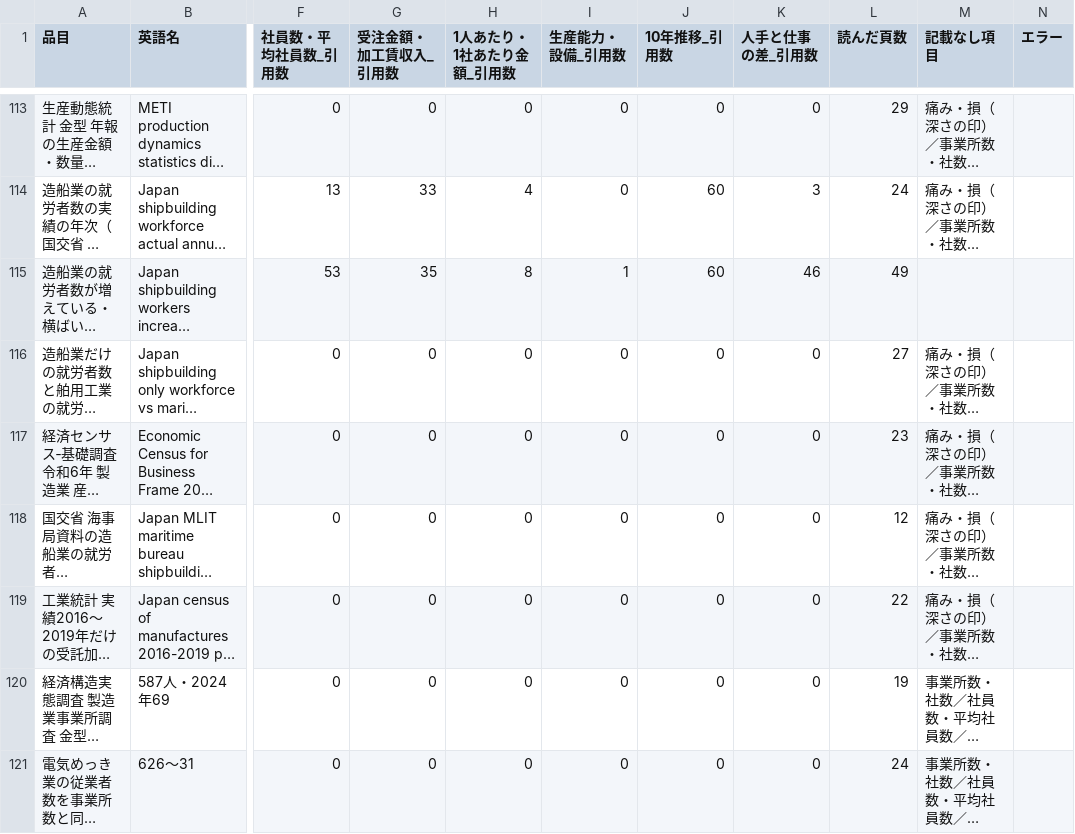
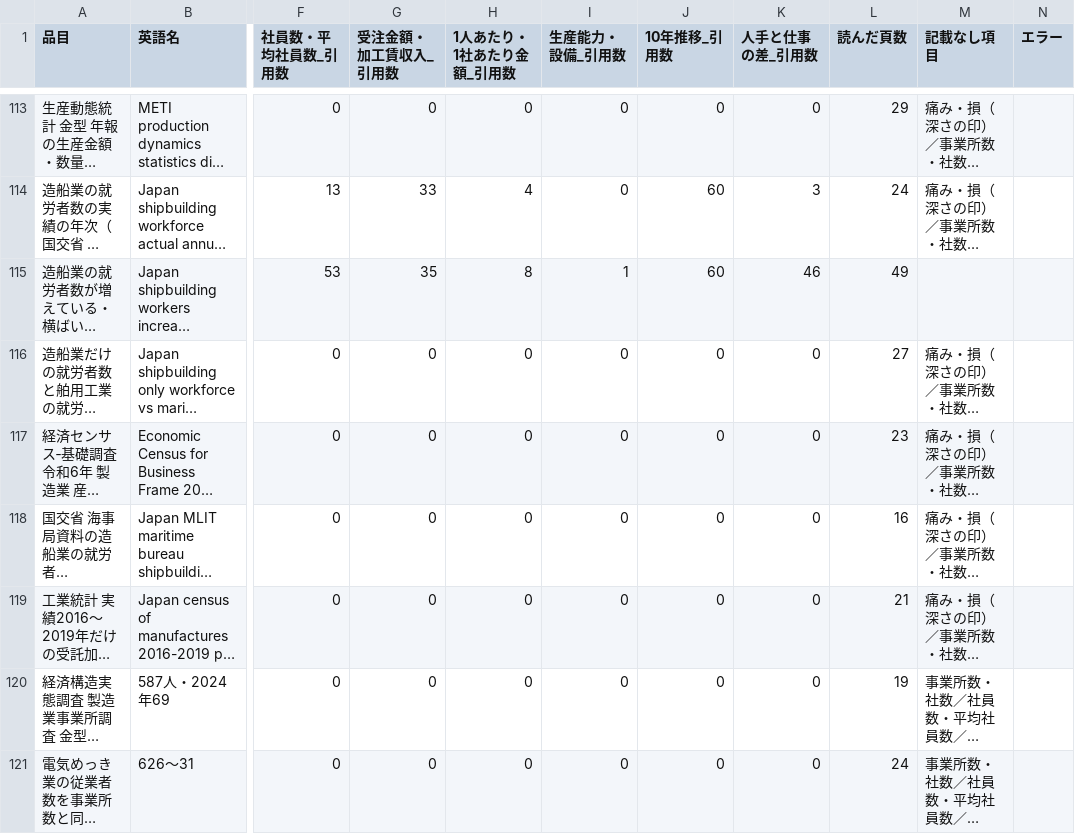
Before and after one commit to a-one-road-official/Researcher, a CSV file: researcher/out/mfg_capacity/summary.csv, drawn as a sheet; only a part is shown, gaps mark what is left out; long unchanged cells end in …; the diff names each change by its address in the sheet, - before the commit and + after, or states it on an @@ line.

```diff
--- a/researcher/out/mfg_capacity/summary.csv
+++ b/researcher/out/mfg_capacity/summary.csv
-L118 (読んだ頁数): 12
+L118 (読んだ頁数): 16
-L119 (読んだ頁数): 22
+L119 (読んだ頁数): 21
```
Also changed, not shown: researcher/out/research_method/cross.csv, researcher/out/research_method/summary.csv, 18 other files.
